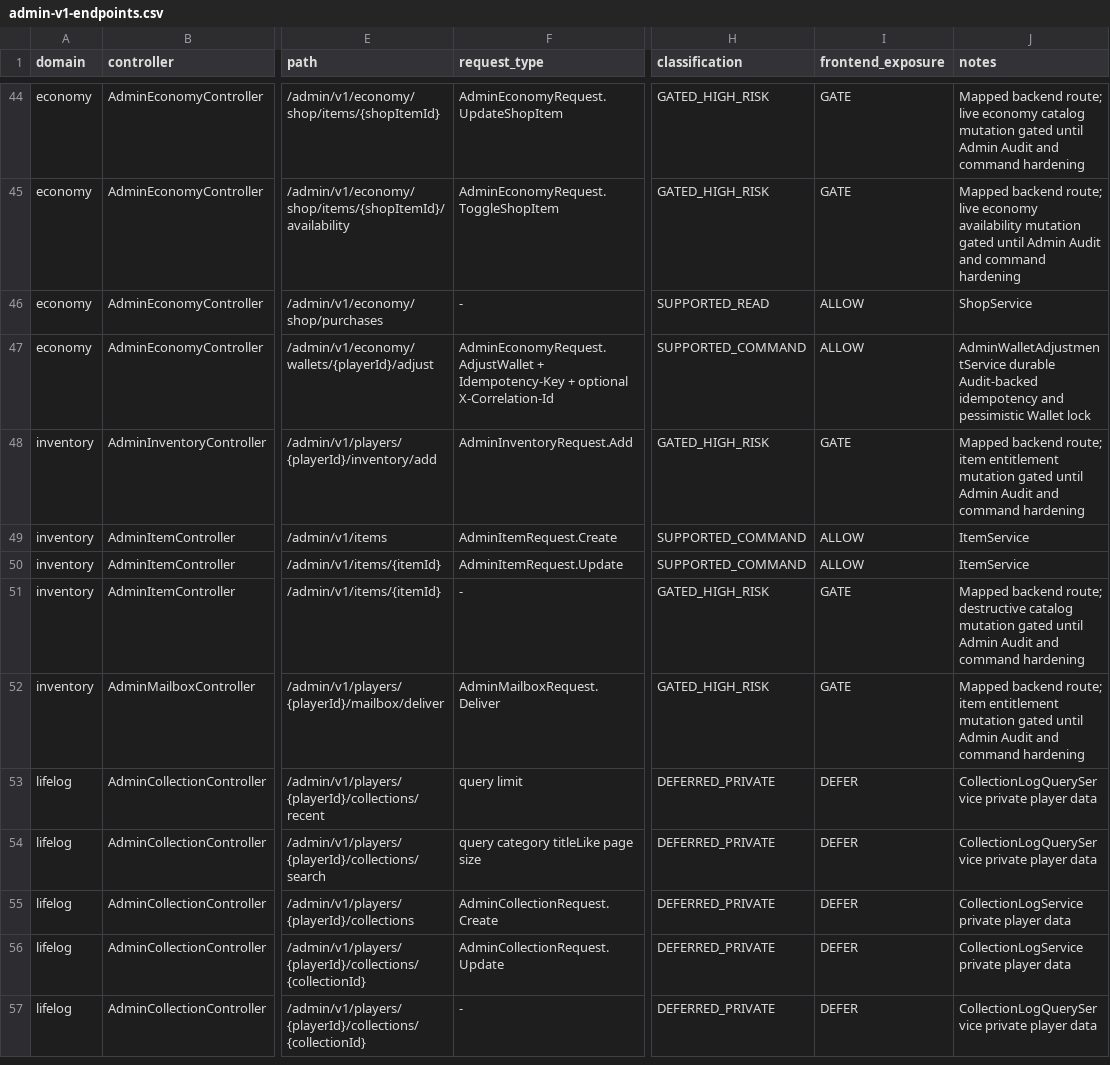
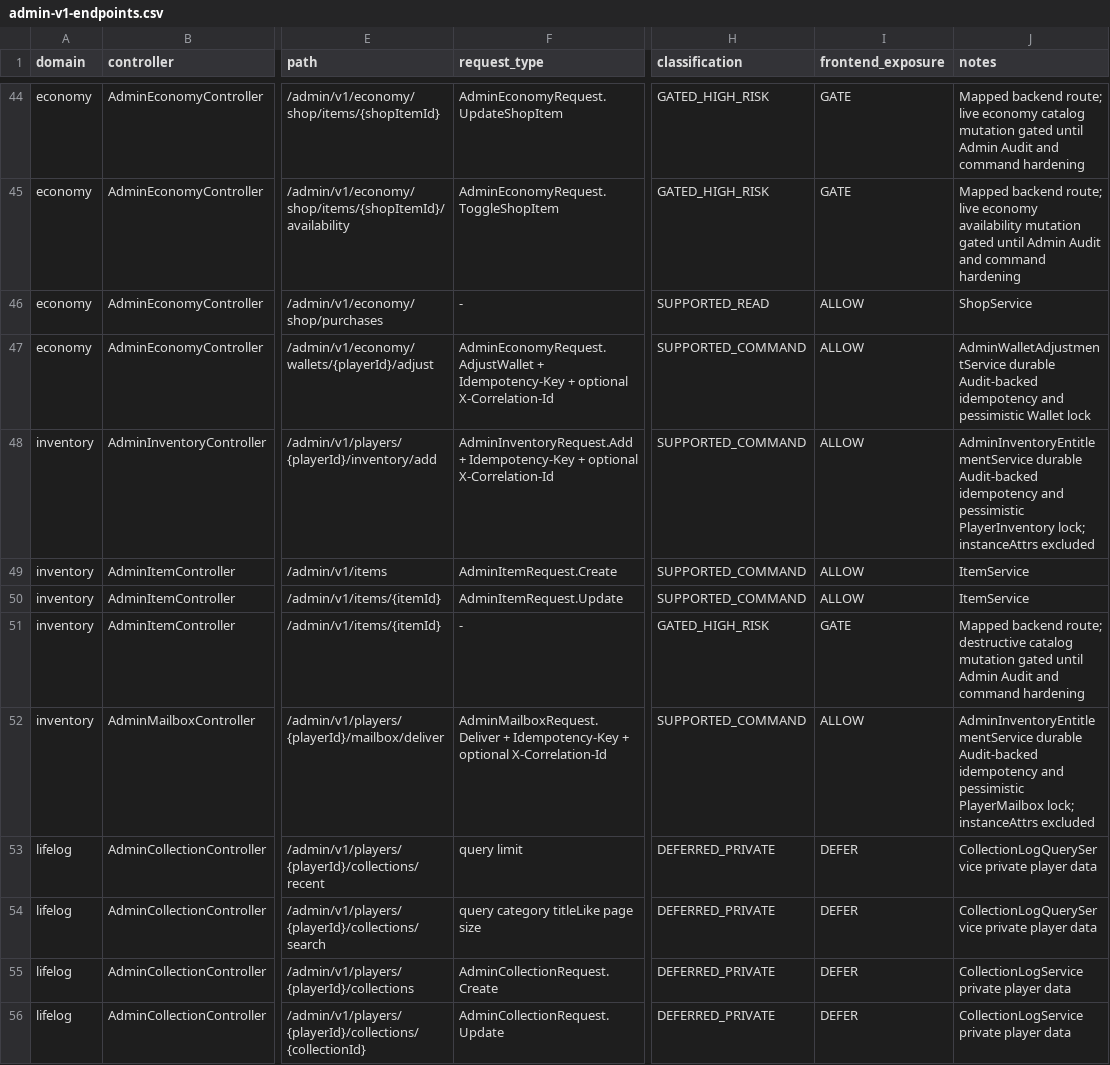
Before and after one commit to LifeAsGame/lifeasgame-backend, a CSV file: docs/contracts/admin/admin-v1-endpoints.csv, drawn as a sheet; only a part is shown, gaps mark what is left out; the shorter side is filled out with more unchanged rows; the diff names each change by its address in the sheet, - before the commit and + after, or states it on an @@ line.

Commit message:
feat: harden Admin Inventory entitlement delivery (#310)
* feat: harden Admin Inventory entitlement delivery (#310)

* fix: close Admin Inventory entitlement contract gaps (#310)

```diff
--- a/docs/contracts/admin/admin-v1-endpoints.csv
+++ b/docs/contracts/admin/admin-v1-endpoints.csv
-F48 (request_type): AdminInventoryRequest.Add
+F48 (request_type): AdminInventoryRequest.Add + Idempotency-Key + optional X-Correlation-Id
-H48 (classification): GATED_HIGH_RISK
+H48 (classification): SUPPORTED_COMMAND
-I48 (frontend_exposure): GATE
+I48 (frontend_exposure): ALLOW
-J48 (notes): Mapped backend route; item entitlement mutation gated until Admin Audit and command hardening
+J48 (notes): AdminInventoryEntitlementService durable Audit-backed idempotency and pessimistic PlayerInventory lock; instanceAttrs excluded
-F52 (request_type): AdminMailboxRequest.Deliver
+F52 (request_type): AdminMailboxRequest.Deliver + Idempotency-Key + optional X-Correlation-Id
-H52 (classification): GATED_HIGH_RISK
+H52 (classification): SUPPORTED_COMMAND
-I52 (frontend_exposure): GATE
+I52 (frontend_exposure): ALLOW
-J52 (notes): Mapped backend route; item entitlement mutation gated until Admin Audit and command hardening
+J52 (notes): AdminInventoryEntitlementService durable Audit-backed idempotency and pessimistic PlayerMailbox lock; instanceAttrs excluded
```
Also changed, not shown: 17 other files.
